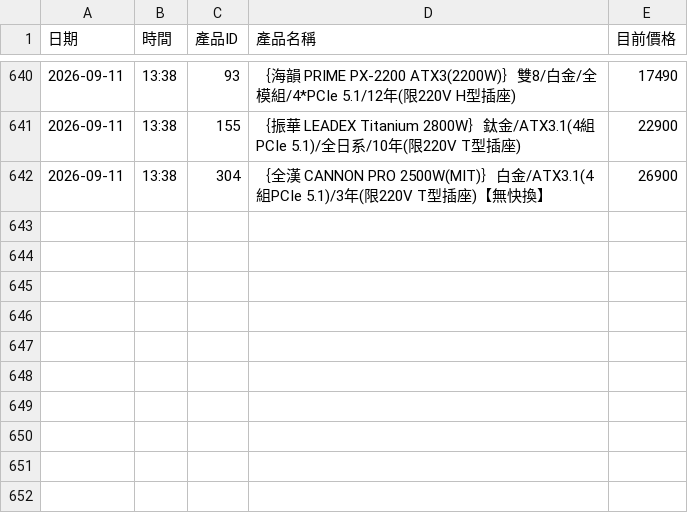
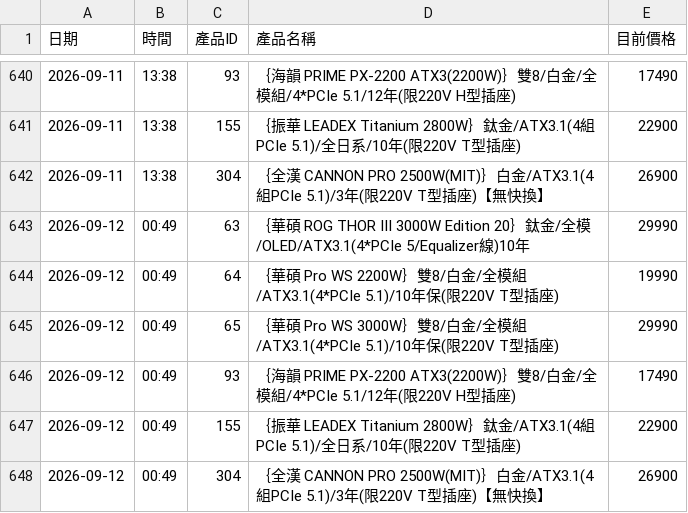
Before and after one commit to yangyang759/vga-report, a CSV file: coolpc_vga_data/psu_history.csv, drawn as a sheet; only a part is shown, gaps mark what is left out; the diff names each change by its address in the sheet, - before the commit and + after, or states it on an @@ line.

```diff
--- a/coolpc_vga_data/psu_history.csv
+++ b/coolpc_vga_data/psu_history.csv
+row 643: 2026-09-12 | 00:49 | 63 | ｛華碩 ROG THOR III 3000W Edition 20｝鈦金/全模/OLED/ATX3.1(4*PCIe 5/Equalizer線)10年 | 29990
+row 644: 2026-09-12 | 00:49 | 64 | ｛華碩 Pro WS 2200W｝雙8/白金/全模組/ATX3.1(4*PCIe 5.1)/10年保(限220V T型插座) | 19990
+row 645: 2026-09-12 | 00:49 | 65 | ｛華碩 Pro WS 3000W｝雙8/白金/全模組/ATX3.1(4*PCIe 5.1)/10年保(限220V T型插座) | 29990
+row 646: 2026-09-12 | 00:49 | 93 | ｛海韻 PRIME PX-2200 ATX3(2200W)｝雙8/白金/全模組/4*PCIe 5.1/12年(限220V H型插座) | 17490
+row 647: 2026-09-12 | 00:49 | 155 | ｛振華 LEADEX Titanium 2800W｝鈦金/ATX3.1(4組PCIe 5.1)/全日系/10年(限220V T型插座) | 22900
+row 648: 2026-09-12 | 00:49 | 304 | ｛全漢 CANNON PRO 2500W(MIT)｝白金/ATX3.1(4組PCIe 5.1)/3年(限220V T型插座)【無快換】 | 26900
```
Also changed, not shown: coolpc_vga_data/cpu_history.csv, coolpc_vga_data/dgx_history.csv, 8 other files.
